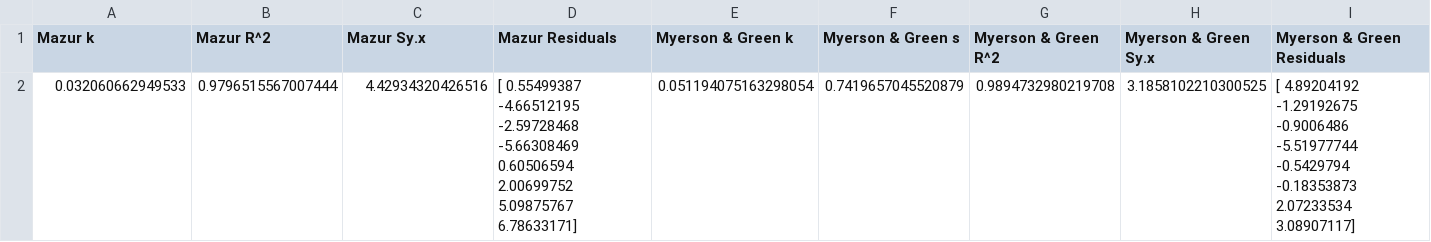
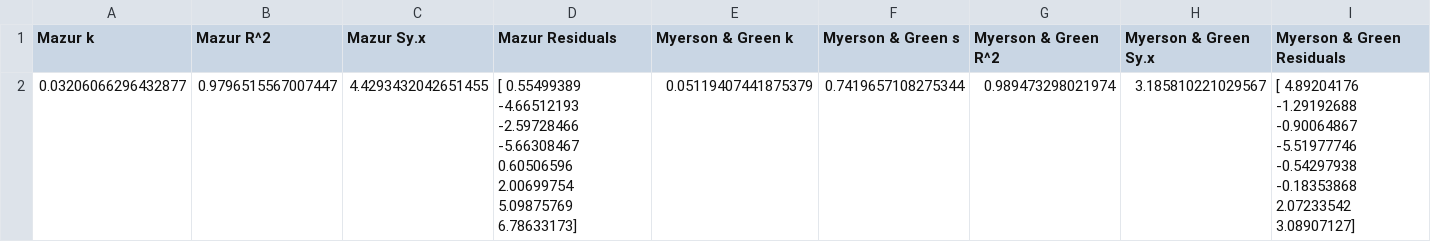
Before and after one commit to ryhigg/etbd-delay-discounting-analysis, a CSV file: experiment2_analysis/out/mean_fits.csv, drawn as a sheet; only a part is shown; removed rows and columns are numbered as before the commit, all else as after; rows hold the shown columns only; ↵ is a line break in a cell; the diff names each change by its address in the sheet, - before the commit and + after, or states it on an @@ line.

```diff
--- a/experiment2_analysis/out/mean_fits.csv
+++ b/experiment2_analysis/out/mean_fits.csv
-row 2: 0.032060662949533 | 0.9796515567007444 | 4.42934320426516 | [ 0.55499387 -4.66512195 -2.59728468 -5.66308469 0.60506594 2.00699752 ↵ 5.09875767 6.78633171] | 0.051194075163298054 | 0.7419657045520879 | 0.9894732980219708 | 3.1858102210300525 | [ 4.89204192 -1.29192675 -0.9006486 -5.51977744 -0.5429794 -0.18353873 ↵ 2.07233534 3.08907117]
+row 2: 0.03206066296432877 | 0.9796515567007447 | 4.4293432042651455 | [ 0.55499389 -4.66512193 -2.59728466 -5.66308467 0.60506596 2.00699754 ↵ 5.09875769 6.78633173] | 0.05119407441875379 | 0.7419657108275344 | 0.989473298021974 | 3.185810221029567 | [ 4.89204176 -1.29192688 -0.90064867 -5.51977746 -0.54297938 -0.18353868 ↵ 2.07233542 3.08907127]
```
Also changed, not shown: experiment2_analysis/out/ind_fits.csv, experiment2_analysis/out/ind_indiff_pts.csv, 1 other file.
